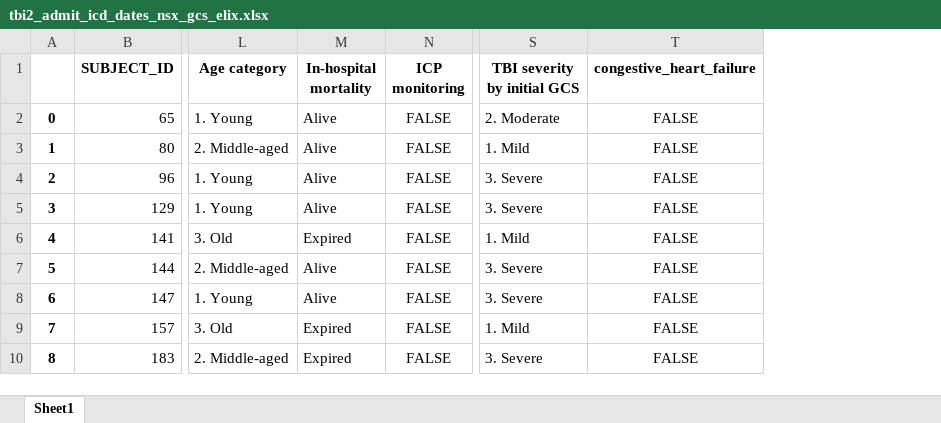
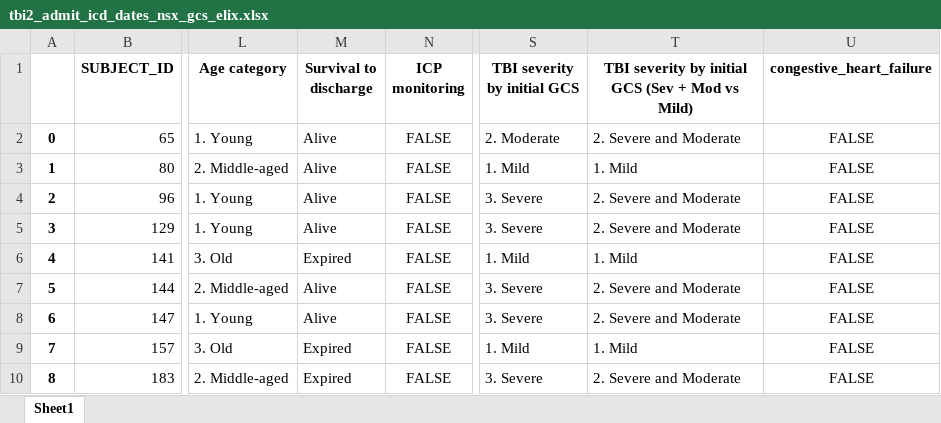
Before and after one commit to SteveHQiu/TBIClustering, an Excel workbook: data/tbi2_admit_icd_dates_nsx_gcs_elix.xlsx, sheet Sheet1, drawn as a sheet; only a part is shown, gaps mark what is left out; values as stored, in another font and other column widths than the file's, no borders; the diff names each change by its address in the sheet, - before the commit and + after, or states it on an @@ line.

Commit message:
-New moderate & severe label -"df_annot" label changed to "Endotype"

```diff
--- a/data/tbi2_admit_icd_dates_nsx_gcs_elix.xlsx (sheet Sheet1)
+++ b/data/tbi2_admit_icd_dates_nsx_gcs_elix.xlsx (sheet Sheet1)
+column T, rows 1-10: TBI severity by initial GCS (Sev + Mod vs Mild) | 2. Severe and Moderate | 1. Mild | 2. Severe and Moderate | 2. Severe and Moderate | 1. Mild | 2. Severe and Moderate | 2. Severe and Moderate | 1. Mild | 2. Severe and Moderate
-M1: In-hospital mortality
+M1: Survival to discharge
```
Also changed, not shown: 4 other files.
